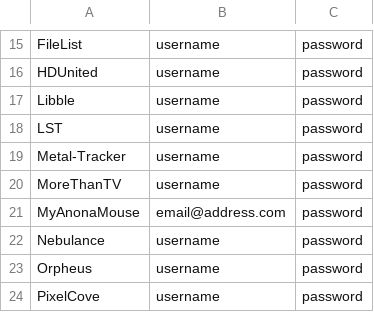
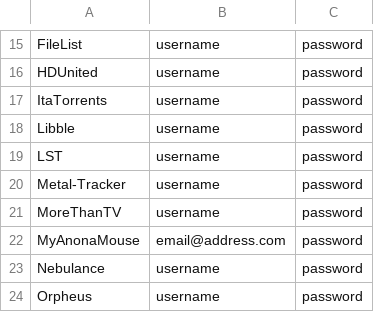
Before and after one commit to zodac/tracker-profiles, a CSV file: docker/trackers_example.csv, drawn as a sheet; only a part is shown, gaps mark what is left out; the shorter side is filled out with more unchanged rows.

Commit message:
[Doc] Updating tracker_example.csv with ItaTorrents

```diff
--- a/docker/trackers_example.csv
+++ b/docker/trackers_example.csv
@@ -16,2 +16,3 @@ FileList,username,password
 HDUnited,username,password
+ItaTorrents,username,password
 Libble,username,password
```
